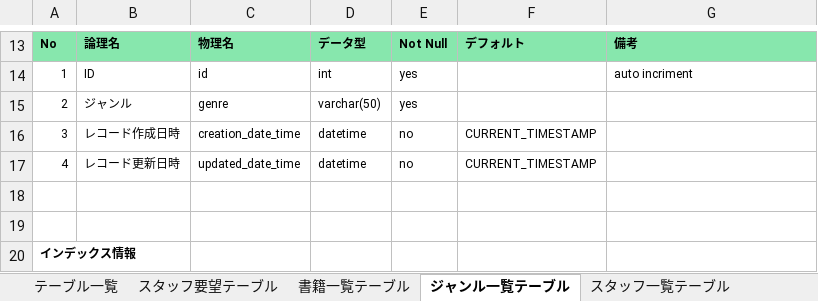
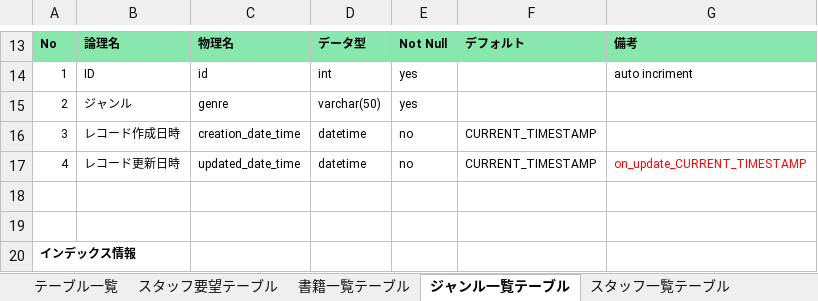
Before and after one commit to kiyounitachifurumaubokuhakirai/BookList, an Excel workbook: doc/詳細設計/テーブル定義書.xlsx, sheet ジャンル一覧テーブル, drawn as a sheet; only a part is shown, gaps mark what is left out; values as stored, in another font and other column widths than the file's, no borders; the diff names each change by its address in the sheet, - before the commit and + after, or states it on an @@ line.

```diff
--- a/doc/詳細設計/テーブル定義書.xlsx (sheet ジャンル一覧テーブル)
+++ b/doc/詳細設計/テーブル定義書.xlsx (sheet ジャンル一覧テーブル)
-G17: (empty)
+G17: on_update_CURRENT_TIMESTAMP
```
Also changed, not shown: sheet スタッフ要望テーブル, sheet スタッフ一覧テーブル, sheet 書籍一覧テーブル, sheet テーブル一覧.
